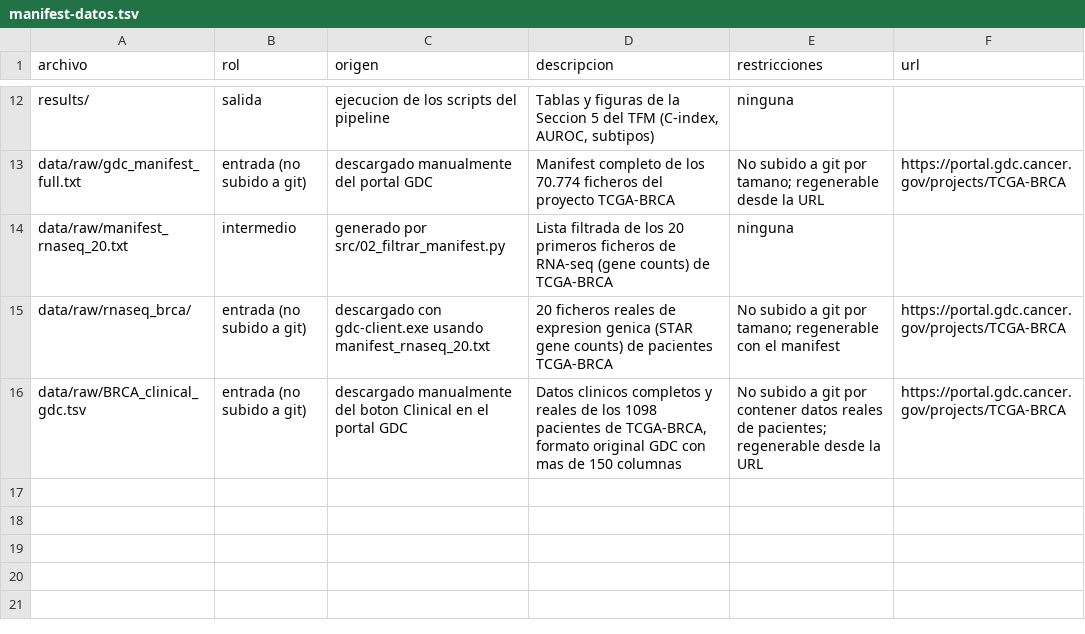
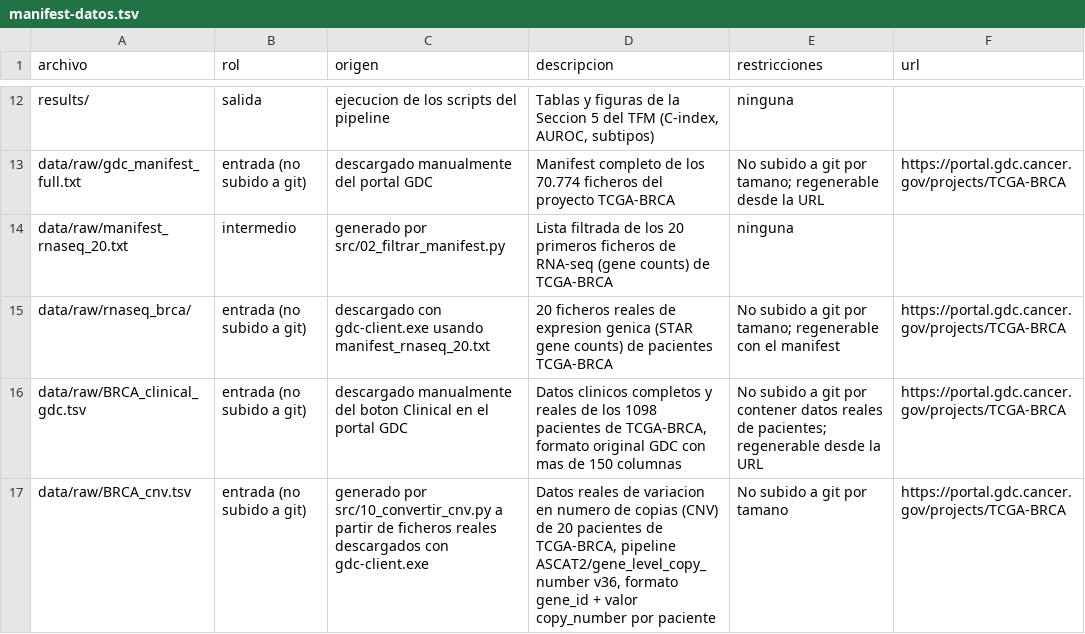
Before and after one commit to mariacr003-rgb/TFM_HGNN, a TSV file: docs/manifest-datos.tsv, drawn as a sheet; only a part is shown, gaps mark what is left out.

Commit message:
Paso 4: descarga y conversion real de CNV de TCGA-BRCA (segunda capa omica verificada)

```diff
--- a/docs/manifest-datos.tsv
+++ b/docs/manifest-datos.tsv
@@ -16 +16,2 @@ data/raw/rnaseq_brca/	entrada (no subido a git)	descargado con gdc-client.exe us
 data/raw/BRCA_clinical_gdc.tsv	entrada (no subido a git)	descargado manualmente del boton Clinical en el portal GDC	Datos clinicos completos y reales de los 1098 pacientes de TCGA-BRCA, formato original GDC con mas de 150 columnas	No subido a git por contener datos reales de pacientes; regenerable desde la URL	https://portal.gdc.cancer.gov/projects/TCGA-BRCA
+data/raw/BRCA_cnv.tsv	entrada (no subido a git)	generado por src/10_convertir_cnv.py a partir de ficheros reales descargados con gdc-client.exe	Datos reales de variacion en numero de copias (CNV) de 20 pacientes de TCGA-BRCA, pipeline ASCAT2/gene_level_copy_number v36, formato gene_id + valor copy_number por paciente	No subido a git por tamano	https://portal.gdc.cancer.gov/projects/TCGA-BRCA
```
Also changed, not shown: 4 other files.
